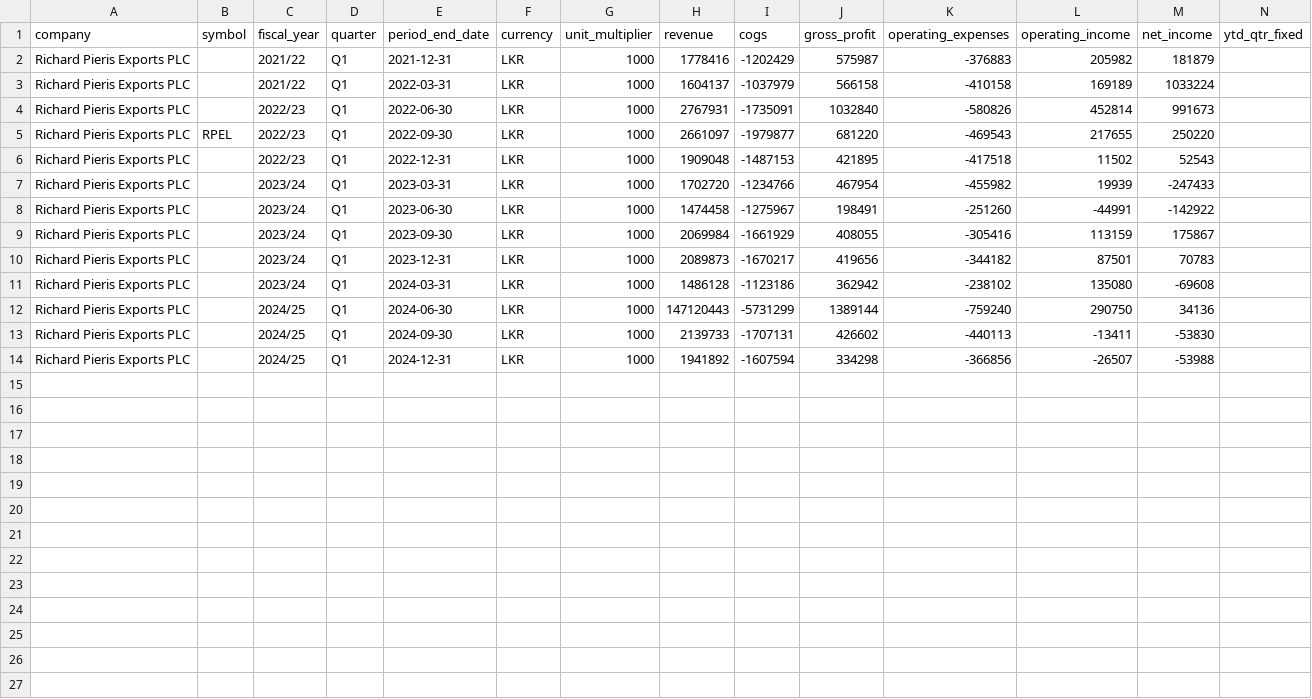
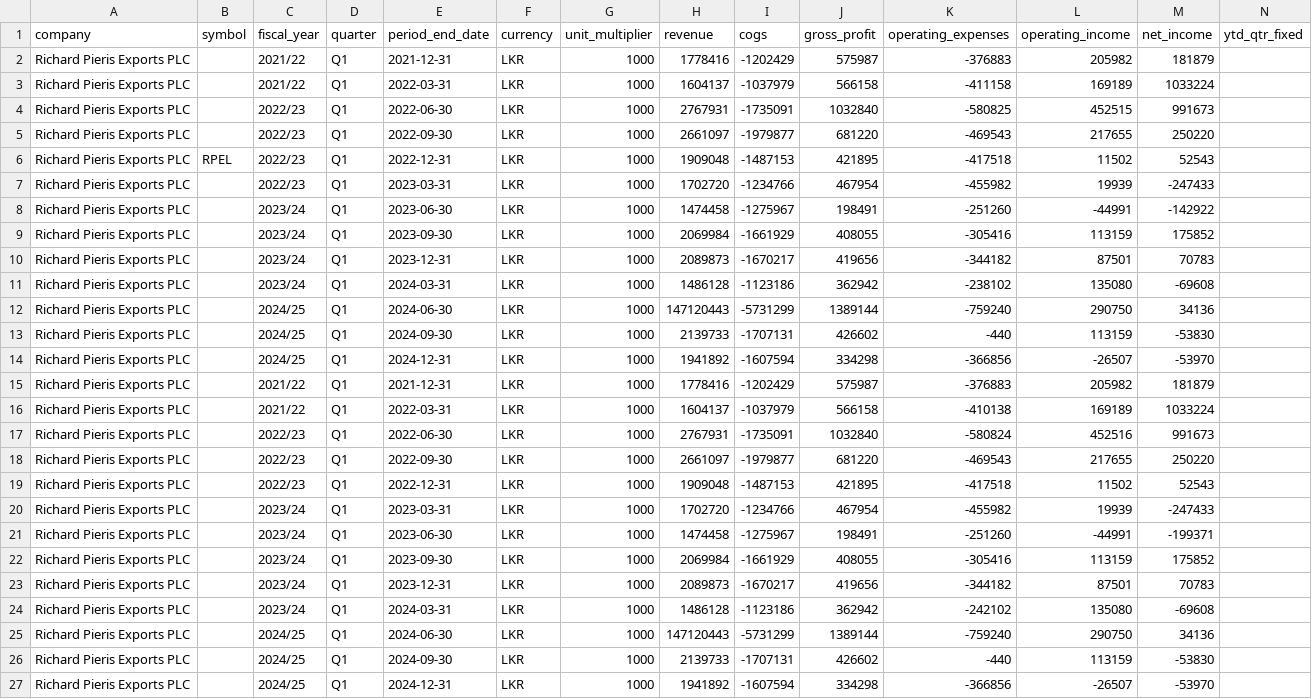
Before and after one commit to Thivakaran12/Financial_Query_App, a CSV file: data/interim/richard-pieris/csv/pnl.csv, drawn as a sheet.

```diff
--- a/data/interim/richard-pieris/csv/pnl.csv
+++ b/data/interim/richard-pieris/csv/pnl.csv
@@ -2,9 +2,9 @@ company,symbol,fiscal_year,quarter,period_end_date,currency,unit_multiplier,reve
 Richard Pieris Exports PLC,,2021/22,Q1,2021-12-31,LKR,1000,1778416,-1202429,575987,-376883,205982,181879,
-Richard Pieris Exports PLC,,2021/22,Q1,2022-03-31,LKR,1000,1604137,-1037979,566158,-410158,169189,1033224,
-Richard Pieris Exports PLC,,2022/23,Q1,2022-06-30,LKR,1000,2767931,-1735091,1032840,-580826,452814,991673,
-Richard Pieris Exports PLC,RPEL,2022/23,Q1,2022-09-30,LKR,1000,2661097,-1979877,681220,-469543,217655,250220,
-Richard Pieris Exports PLC,,2022/23,Q1,2022-12-31,LKR,1000,1909048,-1487153,421895,-417518,11502,52543,
-Richard Pieris Exports PLC,,2023/24,Q1,2023-03-31,LKR,1000,1702720,-1234766,467954,-455982,19939,-247433,
+Richard Pieris Exports PLC,,2021/22,Q1,2022-03-31,LKR,1000,1604137,-1037979,566158,-411158,169189,1033224,
+Richard Pieris Exports PLC,,2022/23,Q1,2022-06-30,LKR,1000,2767931,-1735091,1032840,-580825,452515,991673,
+Richard Pieris Exports PLC,,2022/23,Q1,2022-09-30,LKR,1000,2661097,-1979877,681220,-469543,217655,250220,
+Richard Pieris Exports PLC,RPEL,2022/23,Q1,2022-12-31,LKR,1000,1909048,-1487153,421895,-417518,11502,52543,
+Richard Pieris Exports PLC,,2022/23,Q1,2023-03-31,LKR,1000,1702720,-1234766,467954,-455982,19939,-247433,
 Richard Pieris Exports PLC,,2023/24,Q1,2023-06-30,LKR,1000,1474458,-1275967,198491,-251260,-44991,-142922,
-Richard Pieris Exports PLC,,2023/24,Q1,2023-09-30,LKR,1000,2069984,-1661929,408055,-305416,113159,175867,
+Richard Pieris Exports PLC,,2023/24,Q1,2023-09-30,LKR,1000,2069984,-1661929,408055,-305416,113159,175852,
 Richard Pieris Exports PLC,,2023/24,Q1,2023-12-31,LKR,1000,2089873,-1670217,419656,-344182,87501,70783,
@@ -12,3 +12,16 @@ Richard Pieris Exports PLC,,2023/24,Q1,2024-03-31,LKR,1000,1486128,-1123186,3629
 Richard Pieris Exports PLC,,2024/25,Q1,2024-06-30,LKR,1000,147120443,-5731299,1389144,-759240,290750,34136,
-Richard Pieris Exports PLC,,2024/25,Q1,2024-09-30,LKR,1000,2139733,-1707131,426602,-440113,-13411,-53830,
-Richard Pieris Exports PLC,,2024/25,Q1,2024-12-31,LKR,1000,1941892,-1607594,334298,-366856,-26507,-53988,
+Richard Pieris Exports PLC,,2024/25,Q1,2024-09-30,LKR,1000,2139733,-1707131,426602,-440,113159,-53830,
+Richard Pieris Exports PLC,,2024/25,Q1,2024-12-31,LKR,1000,1941892,-1607594,334298,-366856,-26507,-53970,
+Richard Pieris Exports PLC,,2021/22,Q1,2021-12-31,LKR,1000,1778416,-1202429,575987,-376883,205982,181879,
+Richard Pieris Exports PLC,,2021/22,Q1,2022-03-31,LKR,1000,1604137,-1037979,566158,-410138,169189,1033224,
+Richard Pieris Exports PLC,,2022/23,Q1,2022-06-30,LKR,1000,2767931,-1735091,1032840,-580824,452516,991673,
+Richard Pieris Exports PLC,,2022/23,Q1,2022-09-30,LKR,1000,2661097,-1979877,681220,-469543,217655,250220,
+Richard Pieris Exports PLC,,2022/23,Q1,2022-12-31,LKR,1000,1909048,-1487153,421895,-417518,11502,52543,
+Richard Pieris Exports PLC,,2023/24,Q1,2023-03-31,LKR,1000,1702720,-1234766,467954,-455982,19939,-247433,
+Richard Pieris Exports PLC,,2023/24,Q1,2023-06-30,LKR,1000,1474458,-1275967,198491,-251260,-44991,-199371,
+Richard Pieris Exports PLC,,2023/24,Q1,2023-09-30,LKR,1000,2069984,-1661929,408055,-305416,113159,175852,
+Richard Pieris Exports PLC,,2023/24,Q1,2023-12-31,LKR,1000,2089873,-1670217,419656,-344182,87501,70783,
+Richard Pieris Exports PLC,,2023/24,Q1,2024-03-31,LKR,1000,1486128,-1123186,362942,-242102,135080,-69608,
+Richard Pieris Exports PLC,,2024/25,Q1,2024-06-30,LKR,1000,147120443,-5731299,1389144,-759240,290750,34136,
+Richard Pieris Exports PLC,,2024/25,Q1,2024-09-30,LKR,1000,2139733,-1707131,426602,-440,113159,-53830,
+Richard Pieris Exports PLC,,2024/25,Q1,2024-12-31,LKR,1000,1941892,-1607594,334298,-366856,-26507,-53970,
```
Also changed, not shown: data/interim/dipped-products/csv/pnl.csv, 52 other files.
